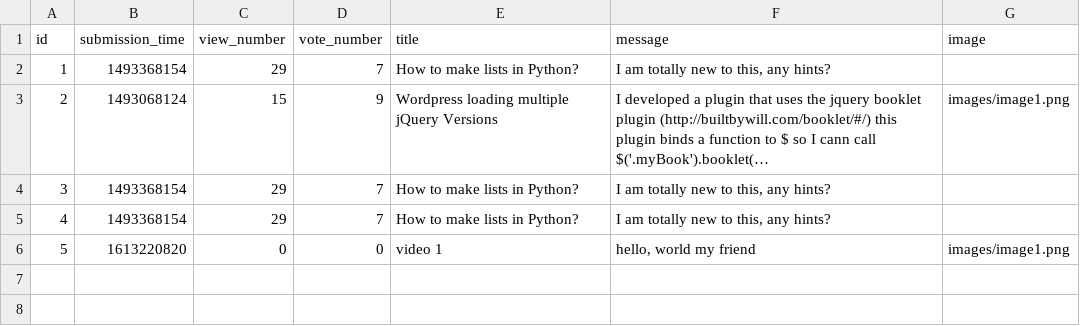
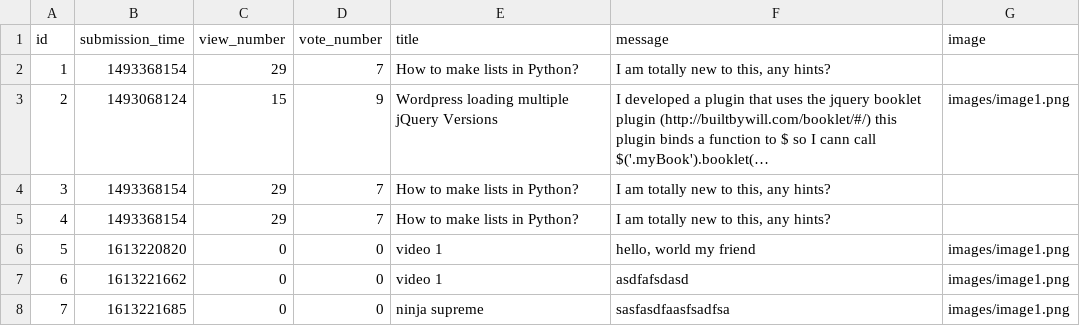
Before and after one commit to ddeer1109/AskMate-python-flask, a CSV file: sample_data/question.csv, drawn as a sheet; long unchanged cells end in …; the diff names each change by its address in the sheet, - before the commit and + after, or states it on an @@ line.

```diff
--- a/sample_data/question.csv
+++ b/sample_data/question.csv
+row 7: 6 | 1613221662 | 0 | 0 | video 1 | asdfafsdasd | images/image1.png
+row 8: 7 | 1613221685 | 0 | 0 | ninja supreme | sasfasdfaasfsadfsa | images/image1.png
```
Also changed, not shown: sample_data/answer.csv, 3 other files.
